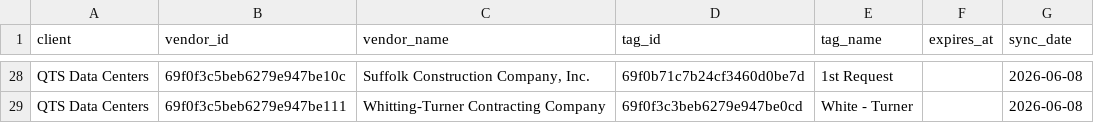
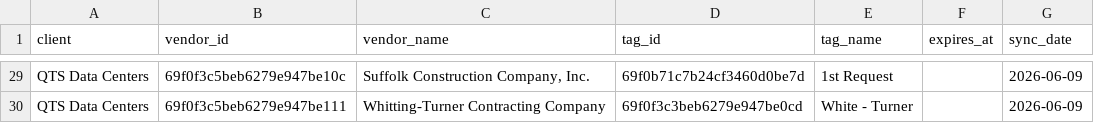
Before and after one commit to HUBCertSecure/client-management-platform, a CSV file: data/trustlayer/vendor_tags.csv, drawn as a sheet; only a part is shown, gaps mark what is left out; addresses are those after the commit; the diff covers the shown part only; the diff names each change by its address in the sheet, - before the commit and + after, or states it on an @@ line.

```diff
--- a/data/trustlayer/vendor_tags.csv
+++ b/data/trustlayer/vendor_tags.csv
-G29:G30 (sync_date): 2026-06-08
+G29:G30 (sync_date): 2026-06-09
```
Also changed, not shown: 3 added rows, 2 removed rows and 50 edited cells elsewhere in this file, data/trustlayer/compliance_certificates.csv, data/trustlayer/contacts.csv, 22 other files.
